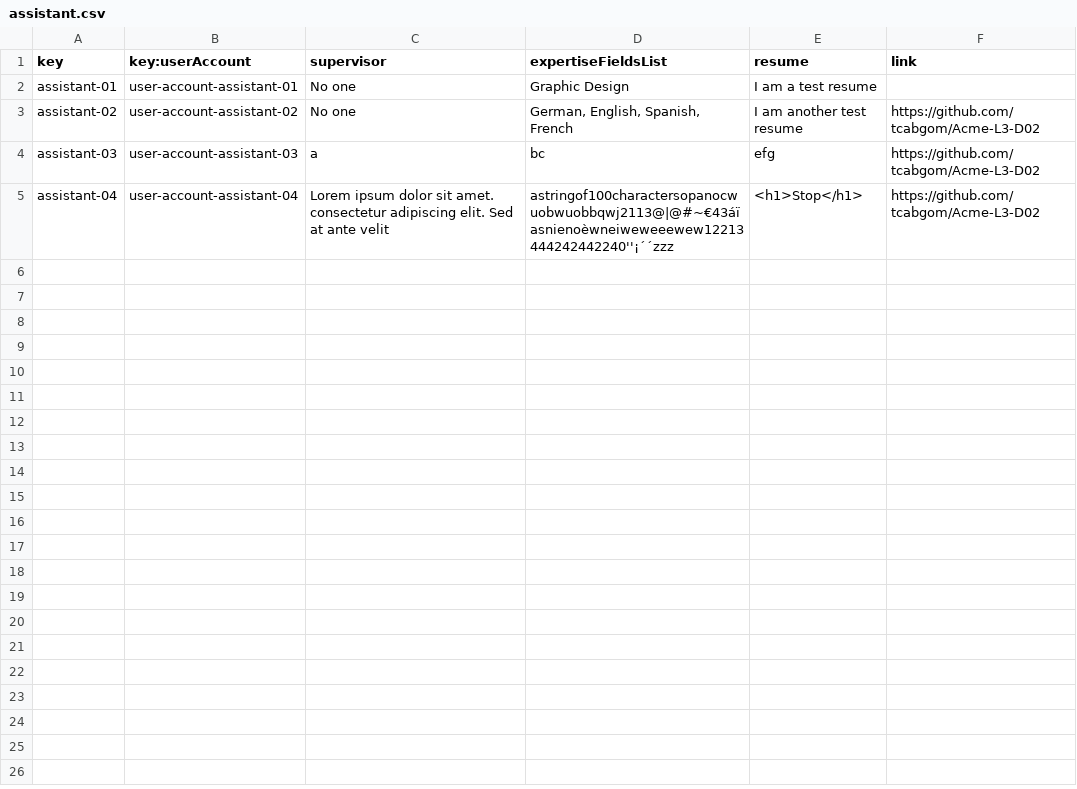
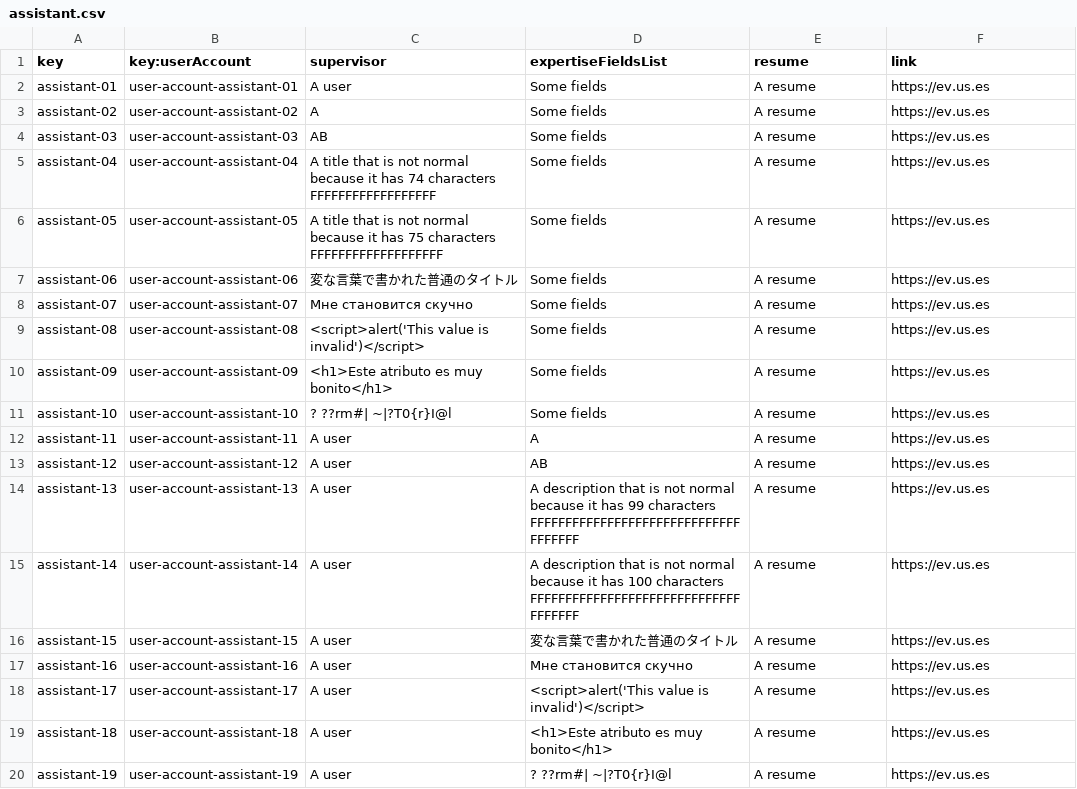
Before and after one commit to tcabgom/Acme-L3-D04, a CSV file: src/main/webapp/WEB-INF/resources/sample-data/assistant.csv, drawn as a sheet; only a part is shown; the diff covers the shown part only.

```diff
--- a/src/main/webapp/WEB-INF/resources/sample-data/assistant.csv
+++ b/src/main/webapp/WEB-INF/resources/sample-data/assistant.csv
@@ -1,5 +1,20 @@
 key,key:userAccount,supervisor,expertiseFieldsList,resume,link
-assistant-01,user-account-assistant-01,No one,Graphic Design,I am a test resume,
-assistant-02,user-account-assistant-02,No one,"German, English, Spanish, French",I am another test resume,https://github.com/tcabgom/Acme-L3-D02
-assistant-03,user-account-assistant-03,a,bc,efg,https://github.com/tcabgom/Acme-L3-D02
-assistant-04,user-account-assistant-04,Lorem ipsum dolor sit amet. consectetur adipiscing elit. Sed at ante velit,astringof100charactersopanocwuobwuobbqwj2113@|@#~€43áïasnienoèwneiweweeewew12213444242442240''¡´´zzz,<h1>Stop</h1>,https://github.com/tcabgom/Acme-L3-D02
+assistant-01,user-account-assistant-01,A user,Some fields,A resume,https://ev.us.es
+assistant-02,user-account-assistant-02,A,Some fields,A resume,https://ev.us.es
+assistant-03,user-account-assistant-03,AB,Some fields,A resume,https://ev.us.es
+assistant-04,user-account-assistant-04,A title that is not normal because it has 74 characters FFFFFFFFFFFFFFFFFF,Some fields,A resume,https://ev.us.es
+assistant-05,user-account-assistant-05,A title that is not normal because it has 75 characters FFFFFFFFFFFFFFFFFFF,Some fields,A resume,https://ev.us.es
+assistant-06,user-account-assistant-06,変な言葉で書かれた普通のタイトル,Some fields,A resume,https://ev.us.es
+assistant-07,user-account-assistant-07,Мне становится скучно,Some fields,A resume,https://ev.us.es
+assistant-08,user-account-assistant-08,<script>alert('This value is invalid')</script>,Some fields,A resume,https://ev.us.es
+assistant-09,user-account-assistant-09,<h1>Este atributo es muy bonito</h1>,Some fields,A resume,https://ev.us.es
+assistant-10,user-account-assistant-10,? ??rm#| ~|?T0{r}I@l,Some fields,A resume,https://ev.us.es
+assistant-11,user-account-assistant-11,A user,A,A resume,https://ev.us.es
+assistant-12,user-account-assistant-12,A user,AB,A resume,https://ev.us.es
+assistant-13,user-account-assistant-13,A user,A description that is not normal because it has 99 characters FFFFFFFFFFFFFFFFFFFFFFFFFFFFFFFFFFFFF,A resume,https://ev.us.es
+assistant-14,user-account-assistant-14,A user,A description that is not normal because it has 100 characters FFFFFFFFFFFFFFFFFFFFFFFFFFFFFFFFFFFFF,A resume,https://ev.us.es
+assistant-15,user-account-assistant-15,A user,変な言葉で書かれた普通のタイトル,A resume,https://ev.us.es
+assistant-16,user-account-assistant-16,A user,Мне становится скучно,A resume,https://ev.us.es
+assistant-17,user-account-assistant-17,A user,<script>alert('This value is invalid')</script>,A resume,https://ev.us.es
+assistant-18,user-account-assistant-18,A user,<h1>Este atributo es muy bonito</h1>,A resume,https://ev.us.es
+assistant-19,user-account-assistant-19,A user,? ??rm#| ~|?T0{r}I@l,A resume,https://ev.us.es
```
Also changed, not shown: 12 added rows elsewhere in this file, src/main/webapp/WEB-INF/resources/sample-data/user-account.csv, 15 other files.
